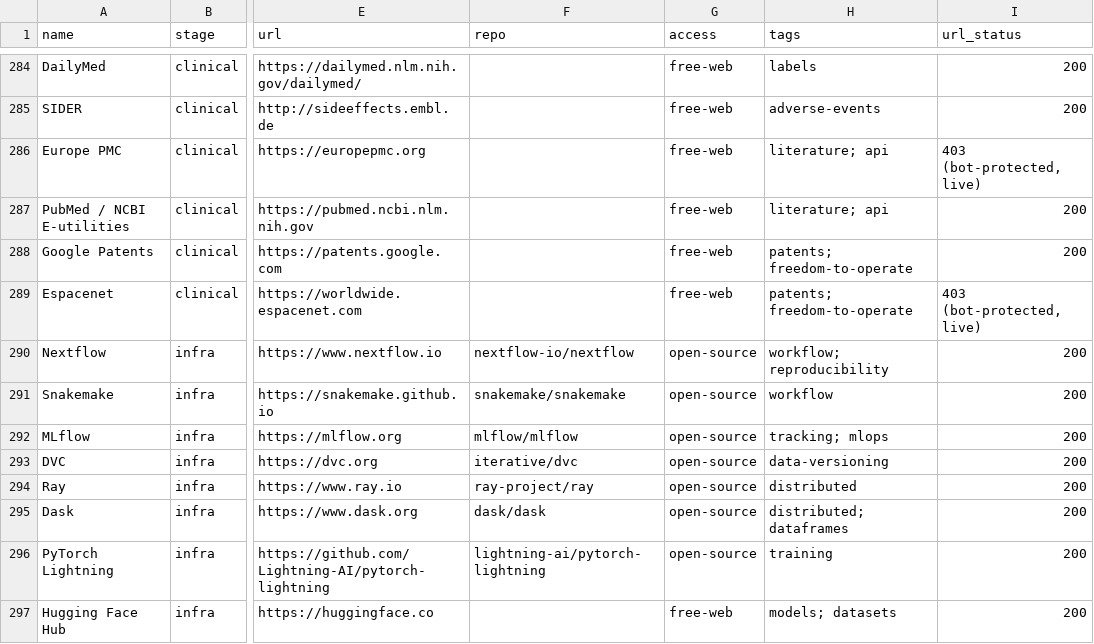
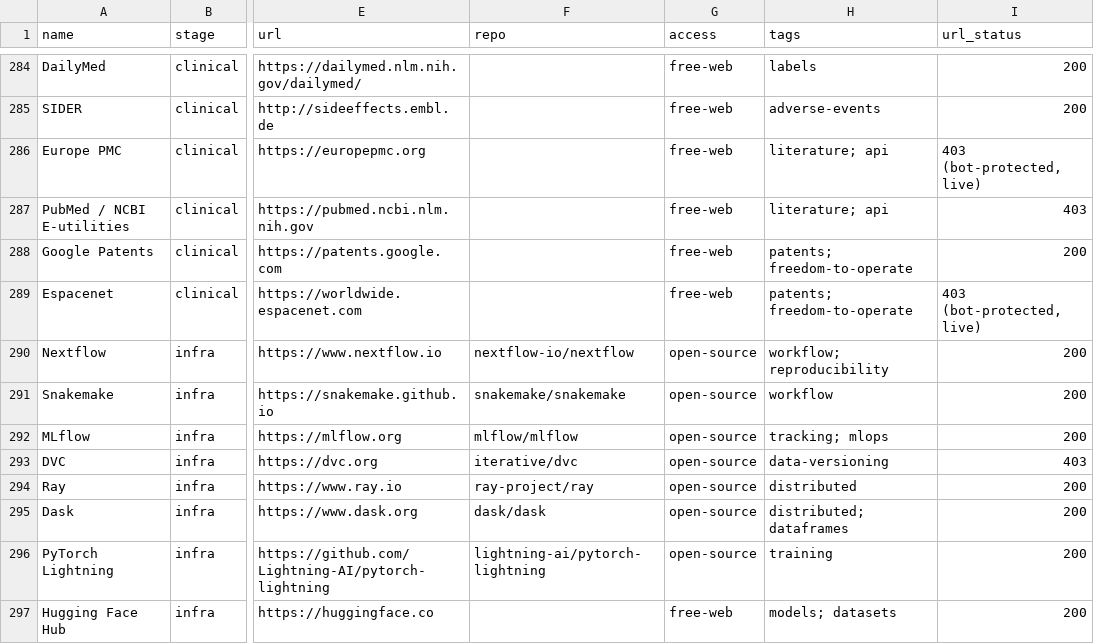
Before and after one commit to yboulaamane/assayer, a CSV file: data/curated_standard_tools.csv, drawn as a sheet; only a part is shown, gaps mark what is left out; the diff covers the shown part only; the diff names each change by its address in the sheet, - before the commit and + after, or states it on an @@ line.

```diff
--- a/data/curated_standard_tools.csv
+++ b/data/curated_standard_tools.csv
-I287 (url_status): 200
+I287 (url_status): 403
-I293 (url_status): 200
+I293 (url_status): 403
```
Also changed, not shown: 12 edited cells elsewhere in this file, data/github_stars_yboulaamane.csv, data/github_topics.csv, 31 other files.
